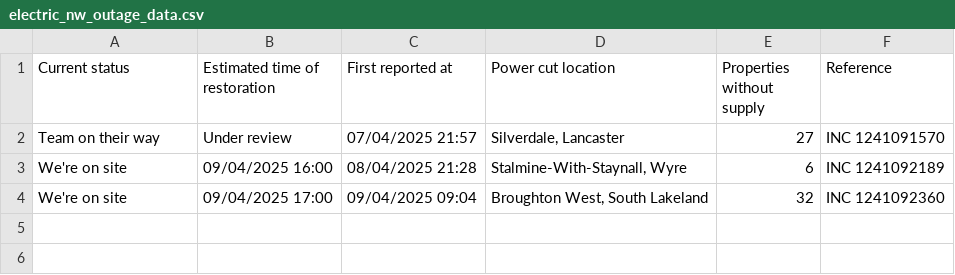
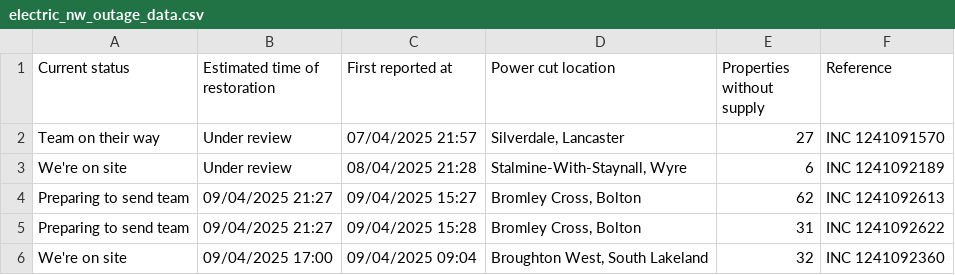
Before and after one commit to IshvindG/Energy-Monitoring, a CSV file: power_outage_ETL/electric_nw_outage_data.csv, drawn as a sheet.

```diff
--- a/power_outage_ETL/electric_nw_outage_data.csv
+++ b/power_outage_ETL/electric_nw_outage_data.csv
@@ -2,3 +2,5 @@ Current status,Estimated time of restoration,First reported at,Power cut locatio
 Team on their way,Under review,07/04/2025 21:57,"Silverdale, Lancaster",27,INC 1241091570
-We're on site,09/04/2025 16:00,08/04/2025 21:28,"Stalmine-With-Staynall, Wyre",6,INC 1241092189
+We're on site,Under review,08/04/2025 21:28,"Stalmine-With-Staynall, Wyre",6,INC 1241092189
+Preparing to send team,09/04/2025 21:27,09/04/2025 15:27,"Bromley Cross, Bolton",62,INC 1241092613
+Preparing to send team,09/04/2025 21:27,09/04/2025 15:28,"Bromley Cross, Bolton",31,INC 1241092622
 We're on site,09/04/2025 17:00,09/04/2025 09:04,"Broughton West, South Lakeland",32,INC 1241092360
```
Also changed, not shown: power_outage_ETL/clean_power_outage_data.csv, power_outage_ETL/national_grid_power_outages.csv, 6 other files.
